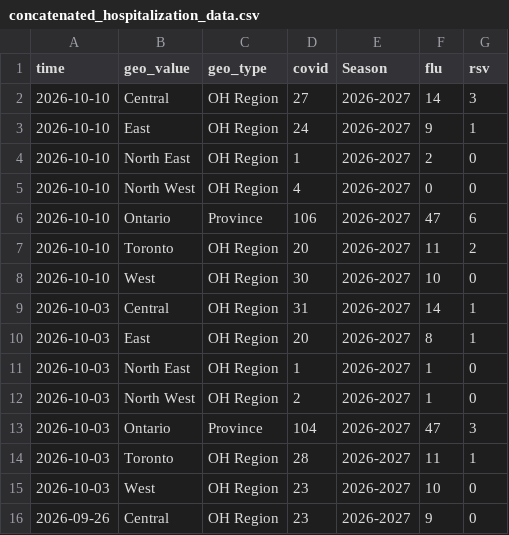
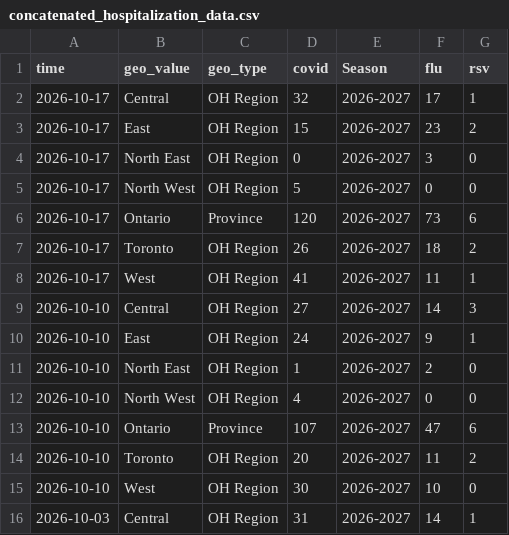
Before and after one commit to ai4castinghub/hospitalization-forecast, a CSV file: auxiliary-data/concatenated_hospitalization_data.csv, drawn as a sheet; only a part is shown; the shorter side is filled out with more unchanged rows.

```diff
--- a/auxiliary-data/concatenated_hospitalization_data.csv
+++ b/auxiliary-data/concatenated_hospitalization_data.csv
@@ -1,2 +1,9 @@
 time,geo_value,geo_type,covid,Season,flu,rsv
+2026-10-17,Central,OH Region,32,2026-2027,17,1
+2026-10-17,East,OH Region,15,2026-2027,23,2
+2026-10-17,North East,OH Region,0,2026-2027,3,0
+2026-10-17,North West,OH Region,5,2026-2027,0,0
+2026-10-17,Ontario,Province,120,2026-2027,73,6
+2026-10-17,Toronto,OH Region,26,2026-2027,18,2
+2026-10-17,West,OH Region,41,2026-2027,11,1
 2026-10-10,Central,OH Region,27,2026-2027,14,3
@@ -5,3 +12,3 @@ time,geo_value,geo_type,covid,Season,flu,rsv
 2026-10-10,North West,OH Region,4,2026-2027,0,0
-2026-10-10,Ontario,Province,106,2026-2027,47,6
+2026-10-10,Ontario,Province,107,2026-2027,47,6
 2026-10-10,Toronto,OH Region,20,2026-2027,11,2
```
